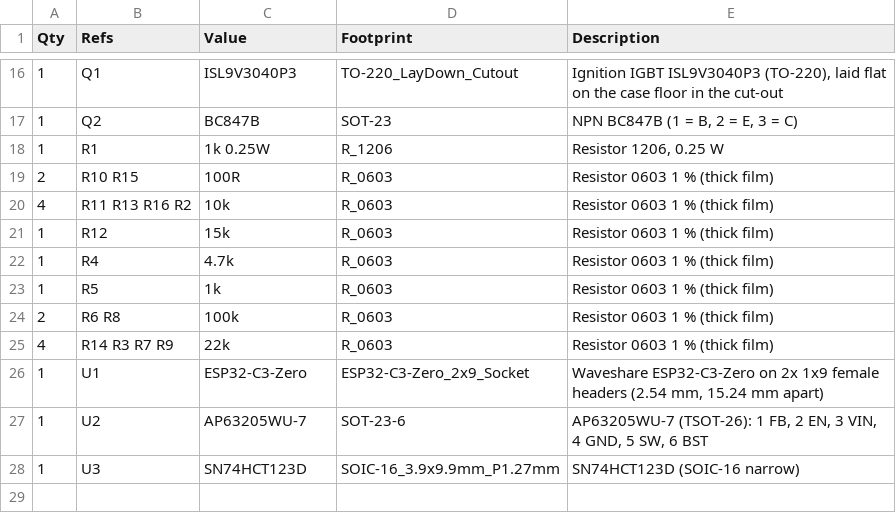
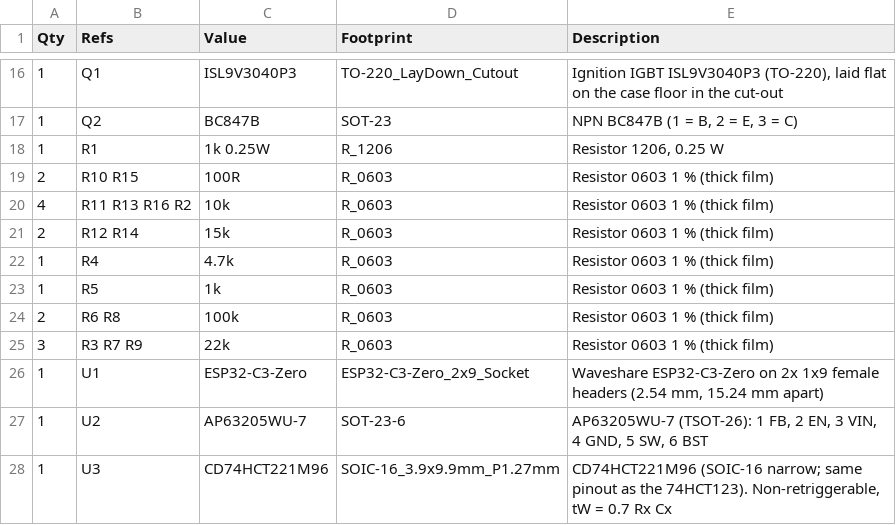
Before and after one commit to pachobg2/moskvich_ignition, a CSV file: hardware/bom.csv, drawn as a sheet; only a part is shown, gaps mark what is left out.

```diff
--- a/hardware/bom.csv
+++ b/hardware/bom.csv
@@ -20,3 +20,3 @@ Qty,Refs,Value,Footprint,Description
 4,R11 R13 R16 R2,10k,R_0603,Resistor 0603 1 % (thick film)
-1,R12,15k,R_0603,Resistor 0603 1 % (thick film)
+2,R12 R14,15k,R_0603,Resistor 0603 1 % (thick film)
 1,R4,4.7k,R_0603,Resistor 0603 1 % (thick film)
@@ -24,5 +24,5 @@ Qty,Refs,Value,Footprint,Description
 2,R6 R8,100k,R_0603,Resistor 0603 1 % (thick film)
-4,R14 R3 R7 R9,22k,R_0603,Resistor 0603 1 % (thick film)
+3,R3 R7 R9,22k,R_0603,Resistor 0603 1 % (thick film)
 1,U1,ESP32-C3-Zero,ESP32-C3-Zero_2x9_Socket,"Waveshare ESP32-C3-Zero on 2x 1x9 female headers (2.54 mm, 15.24 mm apart)"
 1,U2,AP63205WU-7,SOT-23-6,"AP63205WU-7 (TSOT-26): 1 FB, 2 EN, 3 VIN, 4 GND, 5 SW, 6 BST"
-1,U3,SN74HCT123D,SOIC-16_3.9x9.9mm_P1.27mm,SN74HCT123D (SOIC-16 narrow)
+1,U3,CD74HCT221M96,SOIC-16_3.9x9.9mm_P1.27mm,"CD74HCT221M96 (SOIC-16 narrow; same pinout as the 74HCT123). Non-retriggerable, tW = 0.7 Rx Cx"
```
Also changed, not shown: 9 other files.
